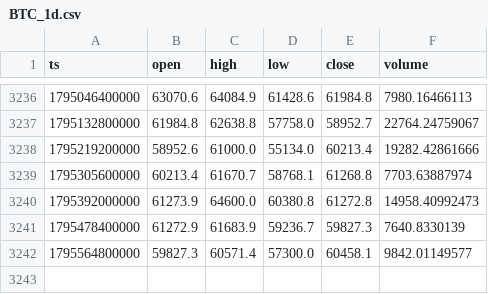
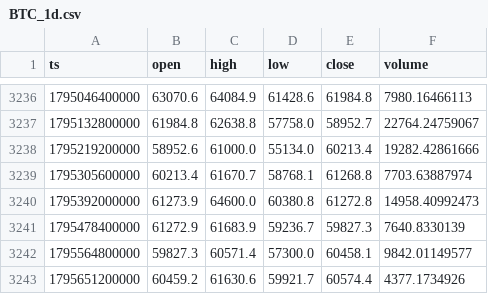
Before and after one commit to huvan9527-a11y/crypto-advisor, a CSV file: data/BTC_1d.csv, drawn as a sheet; only a part is shown, gaps mark what is left out.

```diff
--- a/data/BTC_1d.csv
+++ b/data/BTC_1d.csv
@@ -3242 +3242,2 @@ ts,open,high,low,close,volume
 1795564800000,59827.3,60571.4,57300.0,60458.1,9842.01149577
+1795651200000,60459.2,61630.6,59921.7,60574.4,4377.1734926
```
Also changed, not shown: data/ETH_1d.csv, 3 other files.
